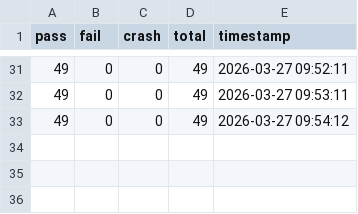
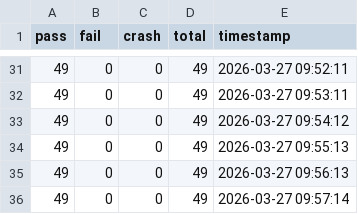
Before and after one commit to goldlotus1810/origin.olang, a CSV file: logs/spider-stats.csv, drawn as a sheet; only a part is shown, gaps mark what is left out; the diff names each change by its address in the sheet, - before the commit and + after, or states it on an @@ line.

```diff
--- a/logs/spider-stats.csv
+++ b/logs/spider-stats.csv
+row 34: 49 | 0 | 0 | 49 | 2026-03-27 09:55:13
+row 35: 49 | 0 | 0 | 49 | 2026-03-27 09:56:13
+row 36: 49 | 0 | 0 | 49 | 2026-03-27 09:57:14
```
Also changed, not shown: 4 other files.
